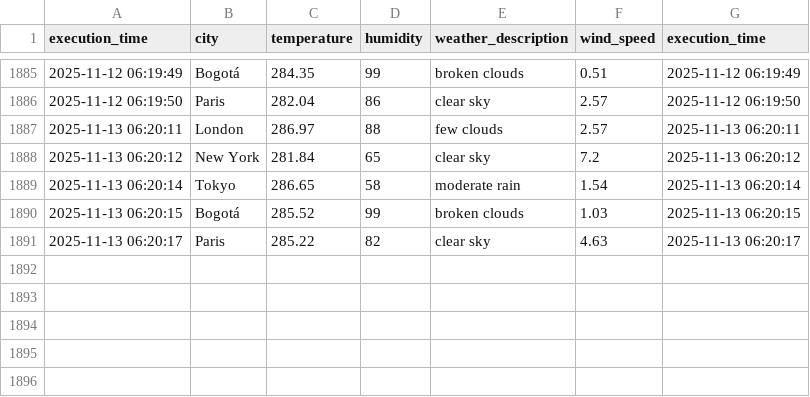
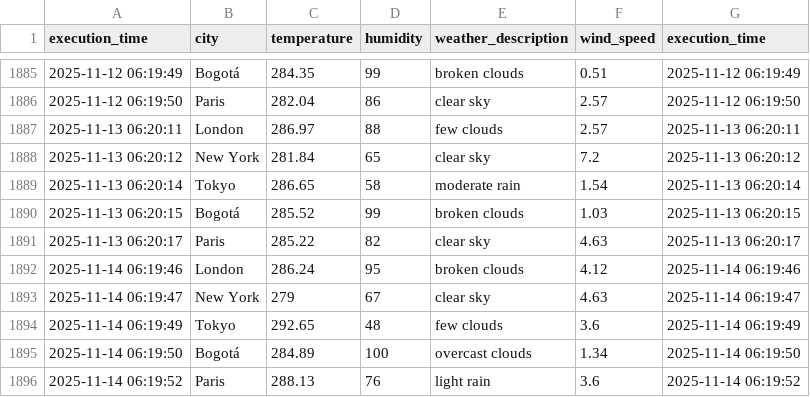
Before and after one commit to cortegons/Ejercicio-con-API-OpenWeather, a CSV file: weather_data.csv, drawn as a sheet; only a part is shown, gaps mark what is left out.

```diff
--- a/weather_data.csv
+++ b/weather_data.csv
@@ -1891 +1891,6 @@ execution_time,city,temperature,humidity,weather_description,wind_speed,executio
 2025-11-13 06:20:17,Paris,285.22,82,clear sky,4.63,2025-11-13 06:20:17
+2025-11-14 06:19:46,London,286.24,95,broken clouds,4.12,2025-11-14 06:19:46
+2025-11-14 06:19:47,New York,279,67,clear sky,4.63,2025-11-14 06:19:47
+2025-11-14 06:19:49,Tokyo,292.65,48,few clouds,3.6,2025-11-14 06:19:49
+2025-11-14 06:19:50,Bogotá,284.89,100,overcast clouds,1.34,2025-11-14 06:19:50
+2025-11-14 06:19:52,Paris,288.13,76,light rain,3.6,2025-11-14 06:19:52
```
Also changed, not shown: 1 other file.
